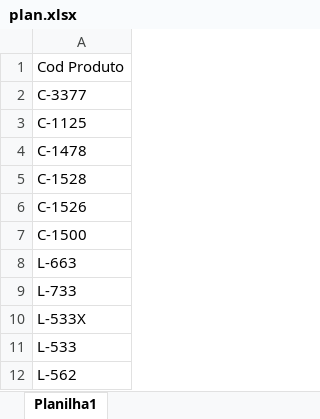
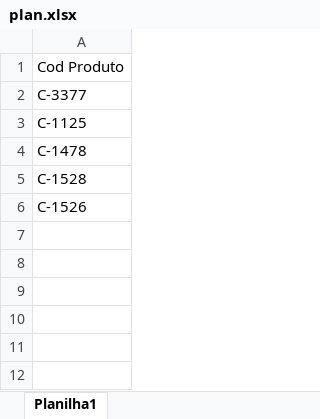
Before and after one commit to Joabeflix/Projeto_Auto_Experts, an Excel workbook: plan.xlsx, sheet Planilha1, drawn as a sheet; values as stored, in another font and other column widths than the file's, no borders; the diff names each change by its address in the sheet, - before the commit and + after, or states it on an @@ line.

Commit message:
modified:   anuncios.xlsx modified:   models_excel/core.py modified:   plan.xlsx modified:   view/interface.py

```diff
--- a/plan.xlsx (sheet Planilha1)
+++ b/plan.xlsx (sheet Planilha1)
-row 7: C-1500
-row 8: L-663
-row 9: L-733
-row 10: L-533X
-row 11: L-533
-row 12: L-562
```
Also changed, not shown: anuncios.xlsx, 2 other files.
